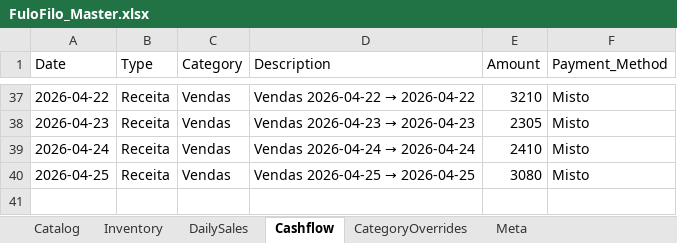
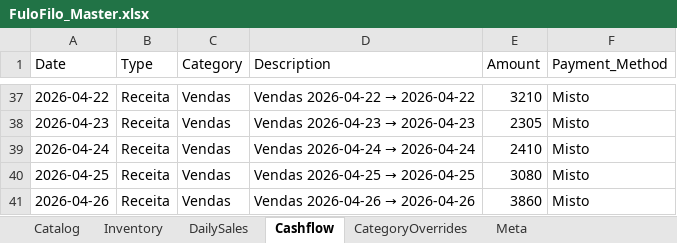
Before and after one commit to AUTOGIO/fulofilo-analytics, an Excel workbook: data/excel/FuloFilo_Master.xlsx, sheet Cashflow, drawn as a sheet; only a part is shown, gaps mark what is left out; values as stored, in another font and other column widths than the file's, no borders; the diff names each change by its address in the sheet, - before the commit and + after, or states it on an @@ line.

```diff
--- a/data/excel/FuloFilo_Master.xlsx (sheet Cashflow)
+++ b/data/excel/FuloFilo_Master.xlsx (sheet Cashflow)
+row 41: 2026-04-26 | Receita | Vendas | Vendas 2026-04-26 → 2026-04-26 | 3860 | Misto
```
Also changed, not shown: sheet DailySales, 4 other files.
